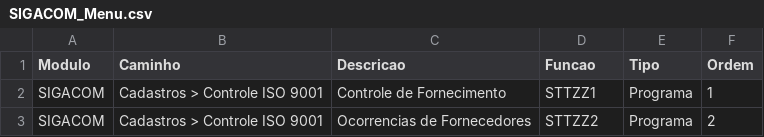
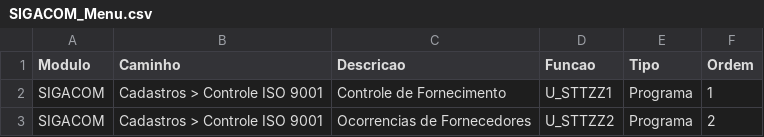
Before and after one commit to josealbertodeev/jornadadev, a CSV file: tcc/dados-e-dicionario/SIGACOM_Menu.csv, drawn as a sheet.

```diff
--- a/tcc/dados-e-dicionario/SIGACOM_Menu.csv
+++ b/tcc/dados-e-dicionario/SIGACOM_Menu.csv
@@ -1,3 +1,3 @@
 Modulo;Caminho;Descricao;Funcao;Tipo;Ordem
-SIGACOM;Cadastros > Controle ISO 9001;Controle de Fornecimento;STTZZ1;Programa;1
-SIGACOM;Cadastros > Controle ISO 9001;Ocorrencias de Fornecedores;STTZZ2;Programa;2
+SIGACOM;Cadastros > Controle ISO 9001;Controle de Fornecimento;U_STTZZ1;Programa;1
+SIGACOM;Cadastros > Controle ISO 9001;Ocorrencias de Fornecedores;U_STTZZ2;Programa;2
```
Also changed, not shown: tcc/dados-e-dicionario/SX3_Campos.csv, tcc/dados-e-dicionario/SX7_Gatilhos.csv, 6 other files.
